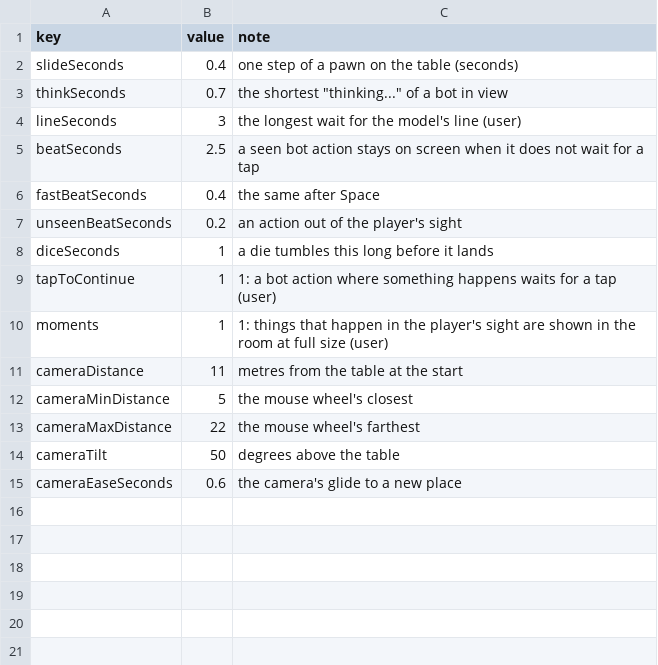
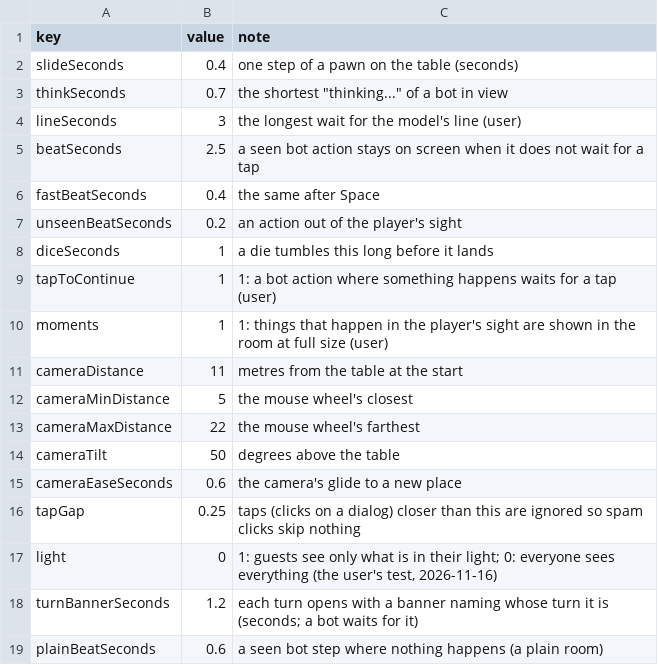
Before and after one commit to FinisTP/engine-study, a CSV file: plugins/last-curtain/apps/LastCurtain/assets/options.csv, drawn as a sheet.

```diff
--- a/plugins/last-curtain/apps/LastCurtain/assets/options.csv
+++ b/plugins/last-curtain/apps/LastCurtain/assets/options.csv
@@ -15 +15,5 @@ cameraTilt,50,degrees above the table
 cameraEaseSeconds,0.6,the camera's glide to a new place
+tapGap,0.25,taps (clicks on a dialog) closer than this are ignored so spam clicks skip nothing
+light,0,"1: guests see only what is in their light; 0: everyone sees everything (the user's test, 2026-11-16)"
+turnBannerSeconds,1.2,each turn opens with a banner naming whose turn it is (seconds; a bot waits for it)
+plainBeatSeconds,0.6,a seen bot step where nothing happens (a plain room)
```
Also changed, not shown: 46 other files.
